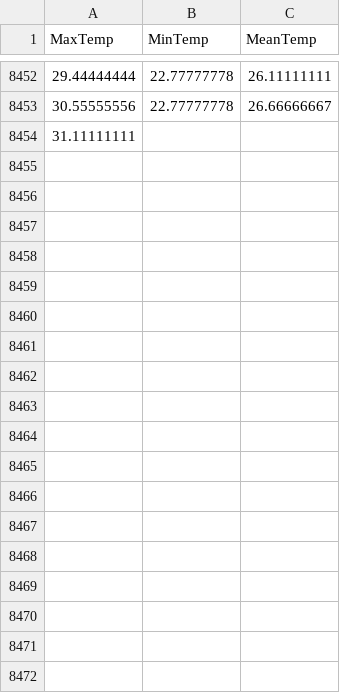
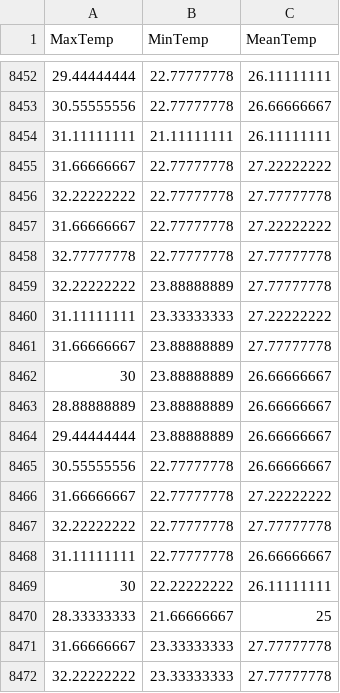
Before and after one commit to KAEVO/GolangMachineLearning, a CSV file: datasets/the_WWT_weather_10k_dataset.csv, drawn as a sheet; only a part is shown, gaps mark what is left out; the diff covers the shown part only.

```diff
--- a/datasets/the_WWT_weather_10k_dataset.csv
+++ b/datasets/the_WWT_weather_10k_dataset.csv
@@ -8453,2 +8453,20 @@ MaxTemp,MinTemp,MeanTemp
 30.55555556,22.77777778,26.66666667
-31.11111111,
+31.11111111,21.11111111,26.11111111
+31.66666667,22.77777778,27.22222222
+32.22222222,22.77777778,27.77777778
+31.66666667,22.77777778,27.22222222
+32.77777778,22.77777778,27.77777778
+32.22222222,23.88888889,27.77777778
+31.11111111,23.33333333,27.22222222
+31.66666667,23.88888889,27.77777778
+30,23.88888889,26.66666667
+28.88888889,23.88888889,26.66666667
+29.44444444,23.88888889,26.66666667
+30.55555556,22.77777778,26.66666667
+31.66666667,22.77777778,27.22222222
+32.22222222,22.77777778,27.77777778
+31.11111111,22.77777778,26.66666667
+30,22.22222222,26.11111111
+28.33333333,21.66666667,25
+31.66666667,23.33333333,27.77777778
+32.22222222,23.33333333,27.77777778
```
Also changed, not shown: 26 added rows elsewhere in this file.
